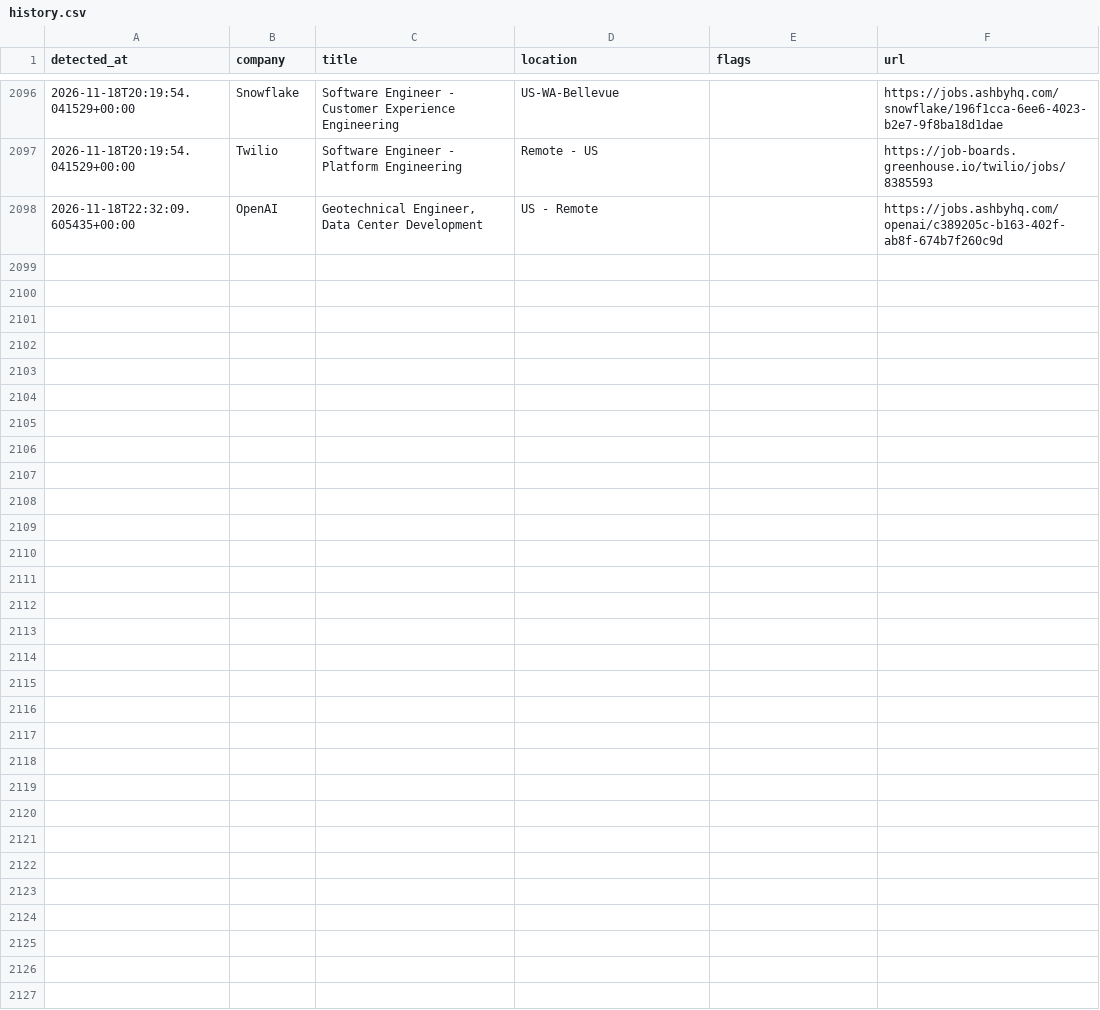
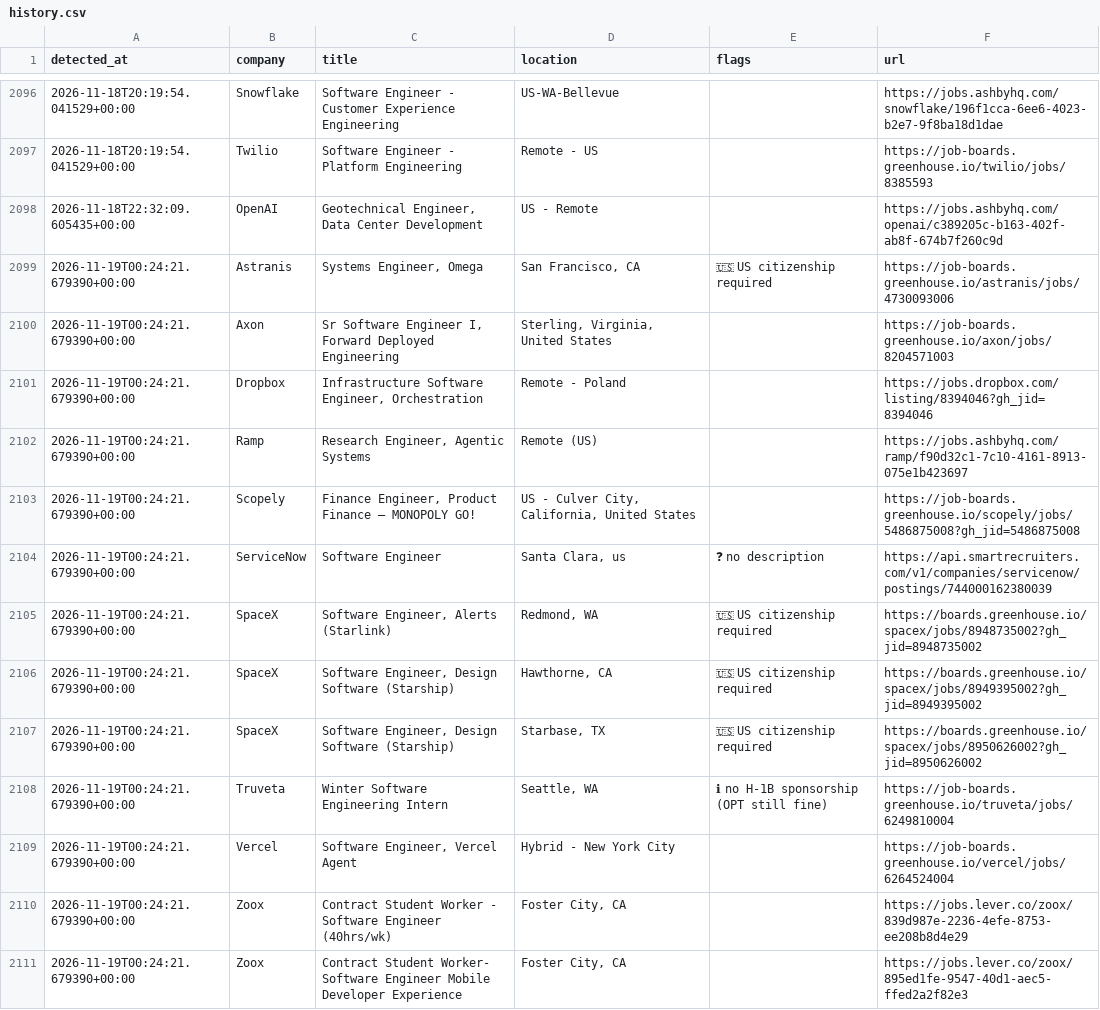
Before and after one commit to aryanyeole/job-watcher, a CSV file: history.csv, drawn as a sheet; only a part is shown, gaps mark what is left out; the diff names each change by its address in the sheet, - before the commit and + after, or states it on an @@ line.

```diff
--- a/history.csv
+++ b/history.csv
+row 2099: 2026-11-19T00:24:21.679390+00:00 | Astranis | Systems Engineer, Omega | San Francisco, CA | 🇺🇸 US citizenship required | https://job-boards.greenhouse.io/astranis/jobs/4730093006
+row 2100: 2026-11-19T00:24:21.679390+00:00 | Axon | Sr Software Engineer I, Forward Deployed Engineering | Sterling, Virginia, United States |  | https://job-boards.greenhouse.io/axon/jobs/8204571003
+row 2101: 2026-11-19T00:24:21.679390+00:00 | Dropbox | Infrastructure Software Engineer, Orchestration | Remote - Poland |  | https://jobs.dropbox.com/listing/8394046?gh_jid=8394046
+row 2102: 2026-11-19T00:24:21.679390+00:00 | Ramp | Research Engineer, Agentic Systems | Remote (US) |  | https://jobs.ashbyhq.com/ramp/f90d32c1-7c10-4161-8913-075e1b423697
+row 2103: 2026-11-19T00:24:21.679390+00:00 | Scopely | Finance Engineer, Product Finance — MONOPOLY GO! | US - Culver City, California, United States |  | https://job-boards.greenhouse.io/scopely/jobs/5486875008?gh_jid=5486875008
+row 2104: 2026-11-19T00:24:21.679390+00:00 | ServiceNow | Software Engineer | Santa Clara, us | ❓ no description | https://api.smartrecruiters.com/v1/companies/servicenow/postings/744000162380039
+row 2105: 2026-11-19T00:24:21.679390+00:00 | SpaceX | Software Engineer, Alerts (Starlink) | Redmond, WA | 🇺🇸 US citizenship required | https://boards.greenhouse.io/spacex/jobs/8948735002?gh_jid=8948735002
+row 2106: 2026-11-19T00:24:21.679390+00:00 | SpaceX | Software Engineer, Design Software (Starship) | Hawthorne, CA | 🇺🇸 US citizenship required | https://boards.greenhouse.io/spacex/jobs/8949395002?gh_jid=8949395002
+row 2107: 2026-11-19T00:24:21.679390+00:00 | SpaceX | Software Engineer, Design Software (Starship) | Starbase, TX | 🇺🇸 US citizenship required | https://boards.greenhouse.io/spacex/jobs/8950626002?gh_jid=8950626002
+row 2108: 2026-11-19T00:24:21.679390+00:00 | Truveta | Winter Software Engineering Intern | Seattle, WA | ℹ no H-1B sponsorship (OPT still fine) | https://job-boards.greenhouse.io/truveta/jobs/6249810004
+row 2109: 2026-11-19T00:24:21.679390+00:00 | Vercel | Software Engineer, Vercel Agent | Hybrid - New York City |  | https://job-boards.greenhouse.io/vercel/jobs/6264524004
+row 2110: 2026-11-19T00:24:21.679390+00:00 | Zoox | Contract Student Worker - Software Engineer (40hrs/wk) | Foster City, CA |  | https://jobs.lever.co/zoox/839d987e-2236-4efe-8753-ee208b8d4e29
+row 2111: 2026-11-19T00:24:21.679390+00:00 | Zoox | Contract Student Worker- Software Engineer Mobile Developer Experience | Foster City, CA |  | https://jobs.lever.co/zoox/895ed1fe-9547-40d1-aec5-ffed2a2f82e3
```
Also changed, not shown: 2 other files.
